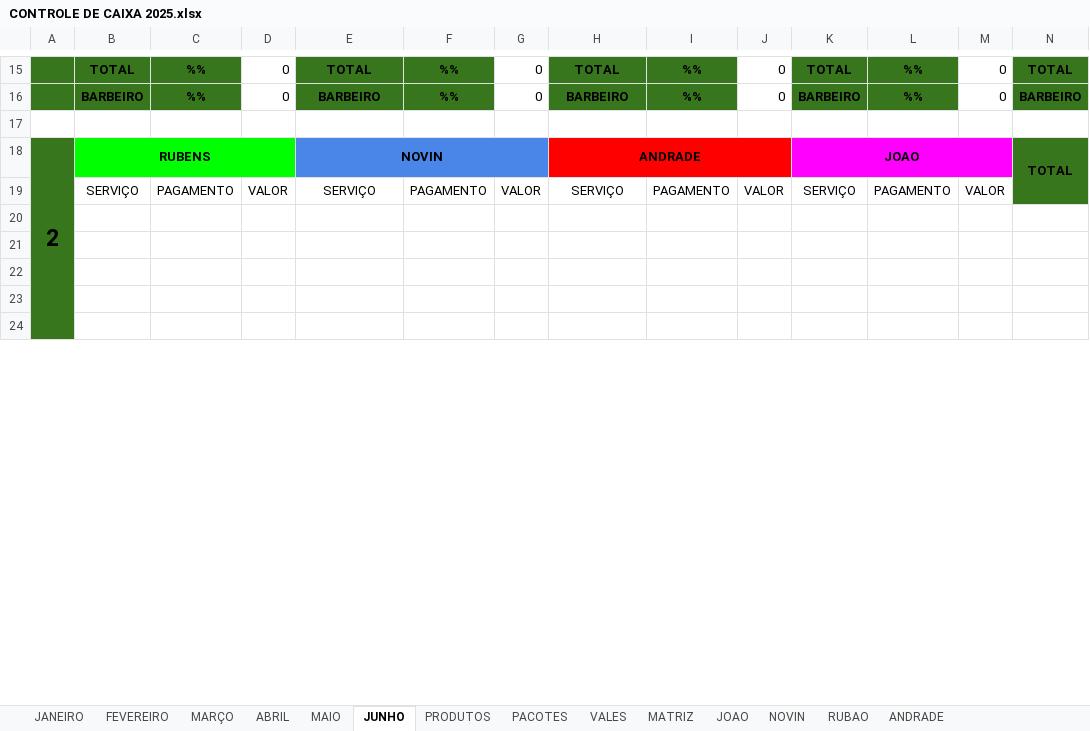
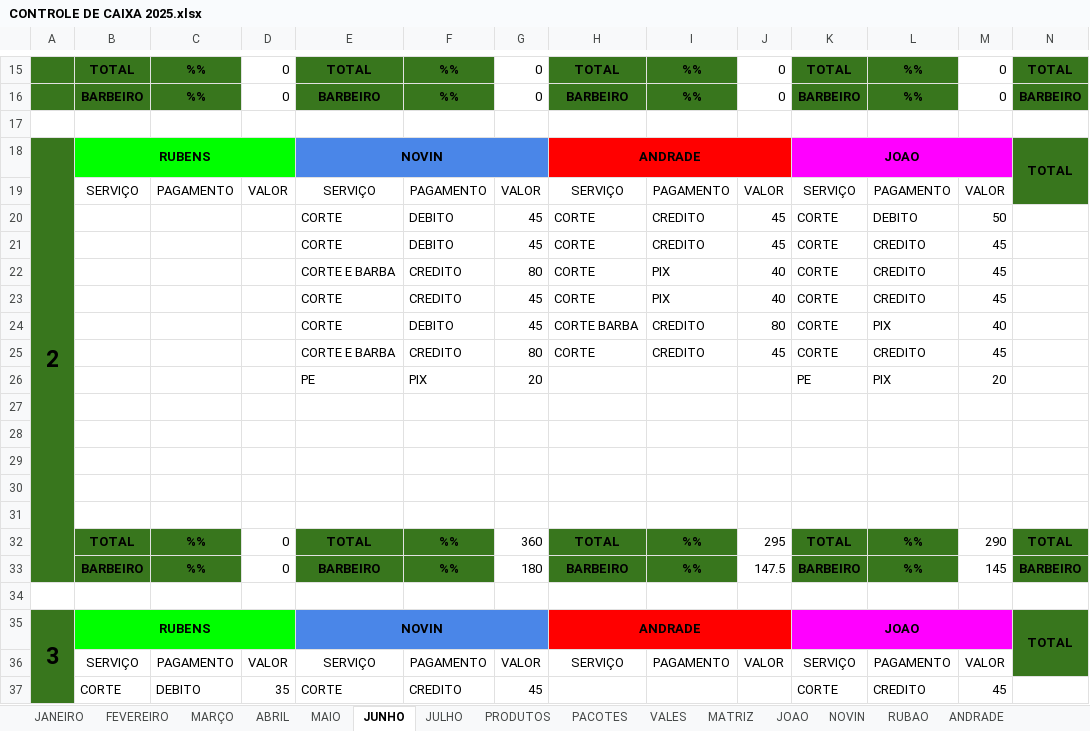
Before and after one commit to joaosantosxps/controle, an Excel workbook: CONTROLE DE CAIXA 2025.xlsx, sheet JUNHO, drawn as a sheet; only a part is shown, gaps mark what is left out; values as stored, in another font and other column widths than the file's, no borders; removed rows and columns are numbered as before the commit, all else as after; rows hold the shown columns only; the diff covers the shown part only; the diff names each change by its address in the sheet, - before the commit and + after, or states it on an @@ line.

```diff
--- a/CONTROLE DE CAIXA 2025.xlsx (sheet JUNHO)
+++ b/CONTROLE DE CAIXA 2025.xlsx (sheet JUNHO)
+sheet tab: JULHO
-A18:A33 merged
+A18:A33 merged
+row 20:  |  |  |  | CORTE | DEBITO | 45 | CORTE | CREDITO | 45 | CORTE | DEBITO | 50
+row 21:  |  |  |  | CORTE | DEBITO | 45 | CORTE | CREDITO | 45 | CORTE | CREDITO | 45
+row 22:  |  |  |  | CORTE E BARBA | CREDITO | 80 | CORTE | PIX | 40 | CORTE | CREDITO | 45
+row 23:  |  |  |  | CORTE | CREDITO | 45 | CORTE | PIX | 40 | CORTE | CREDITO | 45
+row 24:  |  |  |  | CORTE | DEBITO | 45 | CORTE BARBA | CREDITO | 80 | CORTE | PIX | 40
+row 25:  |  |  |  | CORTE E BARBA | CREDITO | 80 | CORTE | CREDITO | 45 | CORTE | CREDITO | 45
+row 26:  |  |  |  | PE | PIX | 20 |  |  |  | PE | PIX | 20
+row 32:  | TOTAL | %% | 0 | TOTAL | %% | 360 | TOTAL | %% | 295 | TOTAL | %% | 290 | TOTAL
+row 33:  | BARBEIRO | %% | 0 | BARBEIRO | %% | 180 | BARBEIRO | %% | 147.5 | BARBEIRO | %% | 145 | BARBEIRO
+row 34: (empty)
+row 37:  | CORTE | DEBITO | 35 | CORTE | CREDITO | 45 |  |  |  | CORTE | CREDITO | 45
```
Also changed, not shown: 7 added rows, 18 removed rows and 41 edited cells elsewhere in this sheet, sheet MAIO, sheet PRODUTOS, sheet PACOTES, formulas that keep their value.
